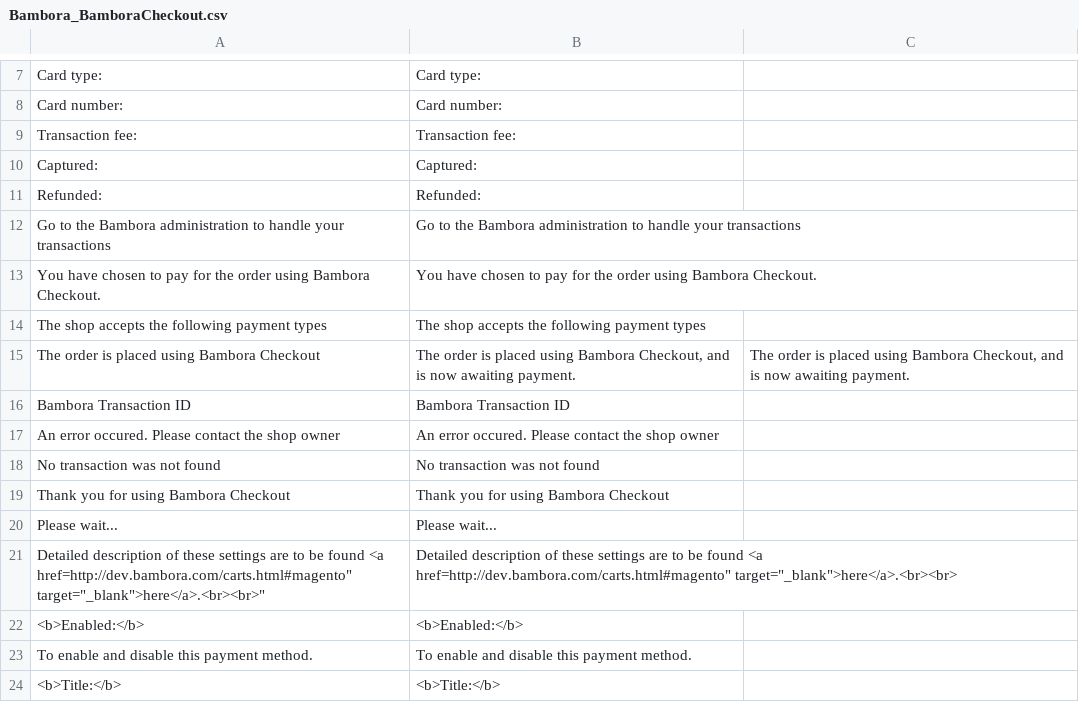
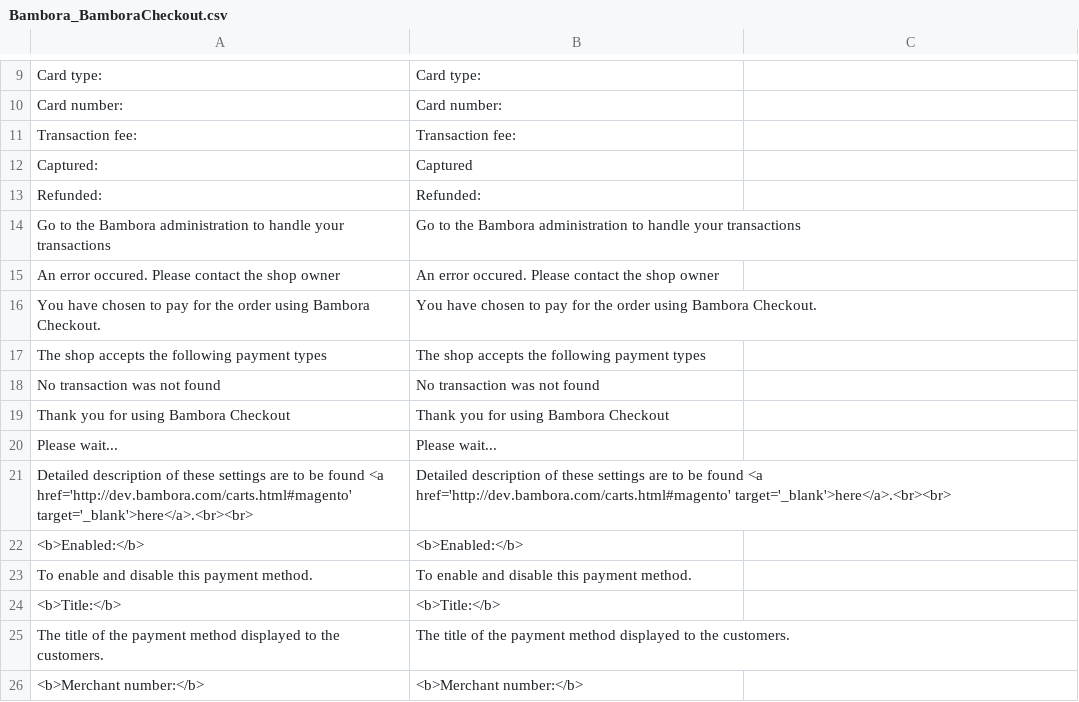
Before and after one commit to jmadsm/checkout-magento-v1.x, a CSV file: app/locale/en_uk/Bambora_BamboraCheckout.csv, drawn as a sheet; only a part is shown, gaps mark what is left out; the shorter side is filled out with more unchanged rows; the diff covers the shown part only.

Commit message:
Changes: Added Finnish and English language (fi_FI and en_UK) Added html notation instead of commas in text Changed error handling Renamed models to according to Magento rules

```diff
--- a/app/locale/en_uk/Bambora_BamboraCheckout.csv
+++ b/app/locale/en_uk/Bambora_BamboraCheckout.csv
@@ -10 +12 @@
-Captured:,Captured:,
+"Captured:","Captured"
@@ -12,0 +15 @@ Refunded:,Refunded:,
+"An error occured. Please contact the shop owner","An error occured. Please contact the shop owner"
@@ -15,3 +17,0 @@ Refunded:,Refunded:,
-"The order is placed using Bambora Checkout","The order is placed using Bambora Checkout, and is now awaiting payment.","The order is placed using Bambora Checkout, and is now awaiting payment."
-"Bambora Transaction ID","Bambora Transaction ID",
-"An error occured. Please contact the shop owner","An error occured. Please contact the shop owner",
@@ -21 +21 @@ Refunded:,Refunded:,
-"Detailed description of these settings are to be found <a href=http://dev.bambora.com/carts.html#magento"" target=""_blank"">here</a>.<br><br>""","Detailed description of these settings are to be found <a href=http://dev.bambora.com/carts.html#magento"" target=""_blank"">here</a>.<br><br>",
+"Detailed description of these settings are to be found <a href='http://dev.bambora.com/carts.html#magento' target='_blank'>here</a>.<br><br>","Detailed description of these settings are to be found <a href='http://dev.bambora.com/carts.html#magento' target='_blank'>here</a>.<br><br>"
```
Also changed, not shown: 5 added rows, 4 removed rows, 1 moved row and 5 edited cells elsewhere in this file, app/locale/en_US/Bambora_BamboraCheckout.csv, 18 other files.
